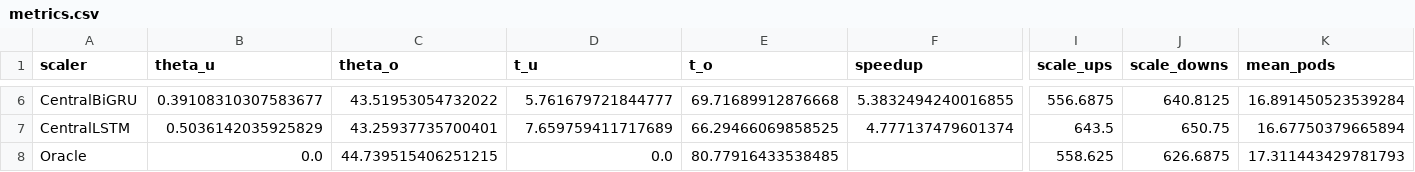
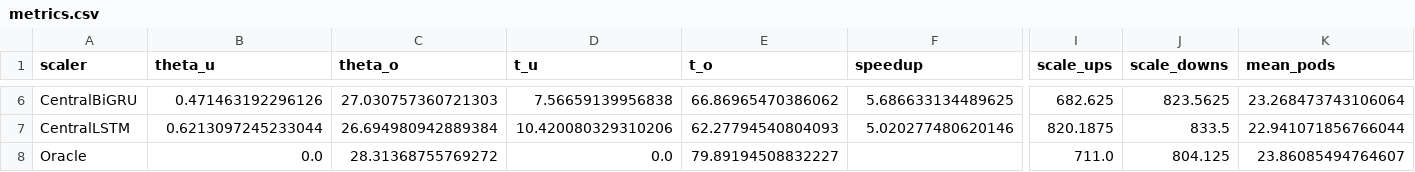
Before and after one commit to Ahmedhazemm29/proactive-fog-fl, a CSV file: results/autoscaler/metrics.csv, drawn as a sheet; only a part is shown, gaps mark what is left out; the diff covers the shown part only; the diff names each change by its address in the sheet, - before the commit and + after, or states it on an @@ line.

```diff
--- a/results/autoscaler/metrics.csv
+++ b/results/autoscaler/metrics.csv
-B6 (theta_u): 0.39108310307583677
+B6 (theta_u): 0.471463192296126
-C6 (theta_o): 43.51953054732022
+C6 (theta_o): 27.030757360721303
-D6 (t_u): 5.761679721844777
+D6 (t_u): 7.56659139956838
-E6 (t_o): 69.71689912876668
+E6 (t_o): 66.86965470386062
-F6 (speedup): 5.3832494240016855
+F6 (speedup): 5.686633134489625
-I6 (scale_ups): 556.6875
+I6 (scale_ups): 682.625
-J6 (scale_downs): 640.8125
+J6 (scale_downs): 823.5625
-K6 (mean_pods): 16.891450523539284
+K6 (mean_pods): 23.268473743106064
-B7 (theta_u): 0.5036142035925829
+B7 (theta_u): 0.6213097245233044
-C7 (theta_o): 43.25937735700401
+C7 (theta_o): 26.694980942889384
-D7 (t_u): 7.659759411717689
+D7 (t_u): 10.420080329310206
-E7 (t_o): 66.29466069858525
+E7 (t_o): 62.27794540804093
-F7 (speedup): 4.777137479601374
+F7 (speedup): 5.020277480620146
-I7 (scale_ups): 643.5
+I7 (scale_ups): 820.1875
-J7 (scale_downs): 650.75
+J7 (scale_downs): 833.5
-K7 (mean_pods): 16.67750379665894
+K7 (mean_pods): 22.941071856766044
-C8 (theta_o): 44.739515406251215
+C8 (theta_o): 28.31368755769272
-E8 (t_o): 80.77916433538485
+E8 (t_o): 79.89194508832227
-I8 (scale_ups): 558.625
+I8 (scale_ups): 711.0
-J8 (scale_downs): 626.6875
+J8 (scale_downs): 804.125
-K8 (mean_pods): 17.311443429781793
+K8 (mean_pods): 23.86085494764607
```
Also changed, not shown: 33 edited cells elsewhere in this file, results/autoscaler/metrics_per_node.csv, 15 other files.
